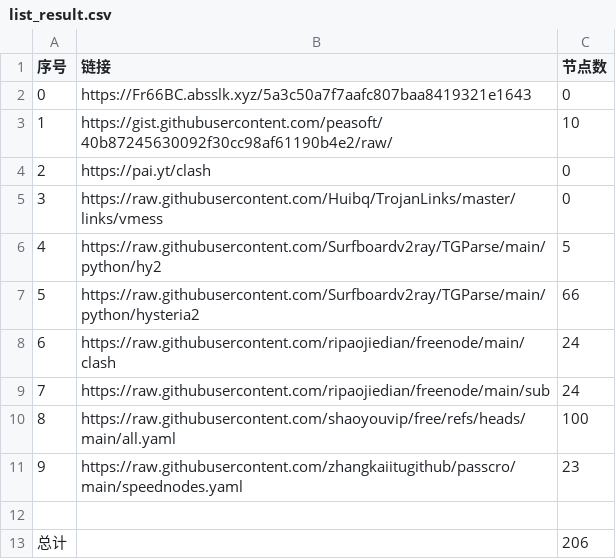
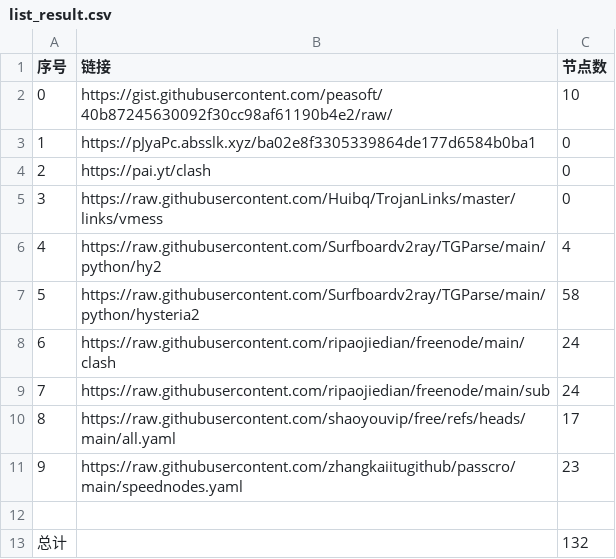
Before and after one commit to aungphyohtet1/Hysteria-SG-JP, a CSV file: list_result.csv, drawn as a sheet.

```diff
--- a/list_result.csv
+++ b/list_result.csv
@@ -1,13 +1,13 @@
 序号,链接,节点数
-0,https://Fr66BC.absslk.xyz/5a3c50a7f7aafc807baa8419321e1643,0
-1,https://gist.githubusercontent.com/peasoft/40b87245630092f30cc98af61190b4e2/raw/,10
+0,https://gist.githubusercontent.com/peasoft/40b87245630092f30cc98af61190b4e2/raw/,10
+1,https://pJyaPc.absslk.xyz/ba02e8f3305339864de177d6584b0ba1,0
 2,https://pai.yt/clash,0
 3,https://raw.githubusercontent.com/Huibq/TrojanLinks/master/links/vmess,0
-4,https://raw.githubusercontent.com/Surfboardv2ray/TGParse/main/python/hy2,5
-5,https://raw.githubusercontent.com/Surfboardv2ray/TGParse/main/python/hysteria2,66
+4,https://raw.githubusercontent.com/Surfboardv2ray/TGParse/main/python/hy2,4
+5,https://raw.githubusercontent.com/Surfboardv2ray/TGParse/main/python/hysteria2,58
 6,https://raw.githubusercontent.com/ripaojiedian/freenode/main/clash,24
 7,https://raw.githubusercontent.com/ripaojiedian/freenode/main/sub,24
-8,https://raw.githubusercontent.com/shaoyouvip/free/refs/heads/main/all.yaml,100
+8,https://raw.githubusercontent.com/shaoyouvip/free/refs/heads/main/all.yaml,17
 9,https://raw.githubusercontent.com/zhangkaiitugithub/passcro/main/speednodes.yaml,23
 
-总计,,206
+总计,,132
```
Also changed, not shown: 25 other files.
